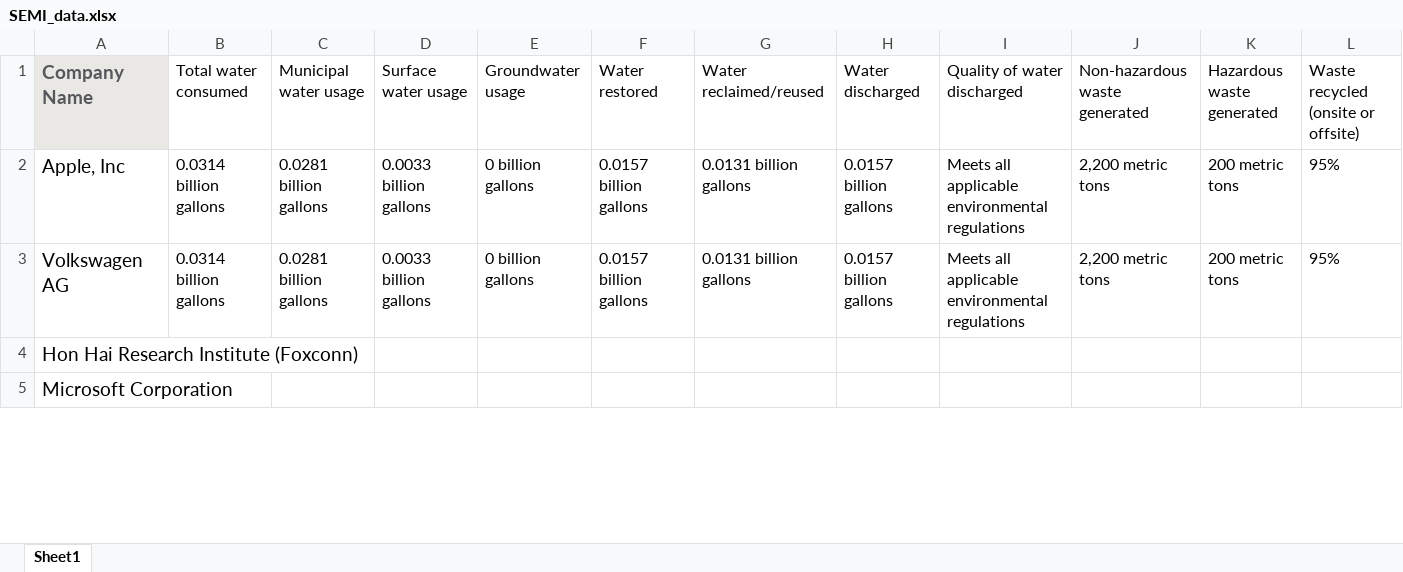
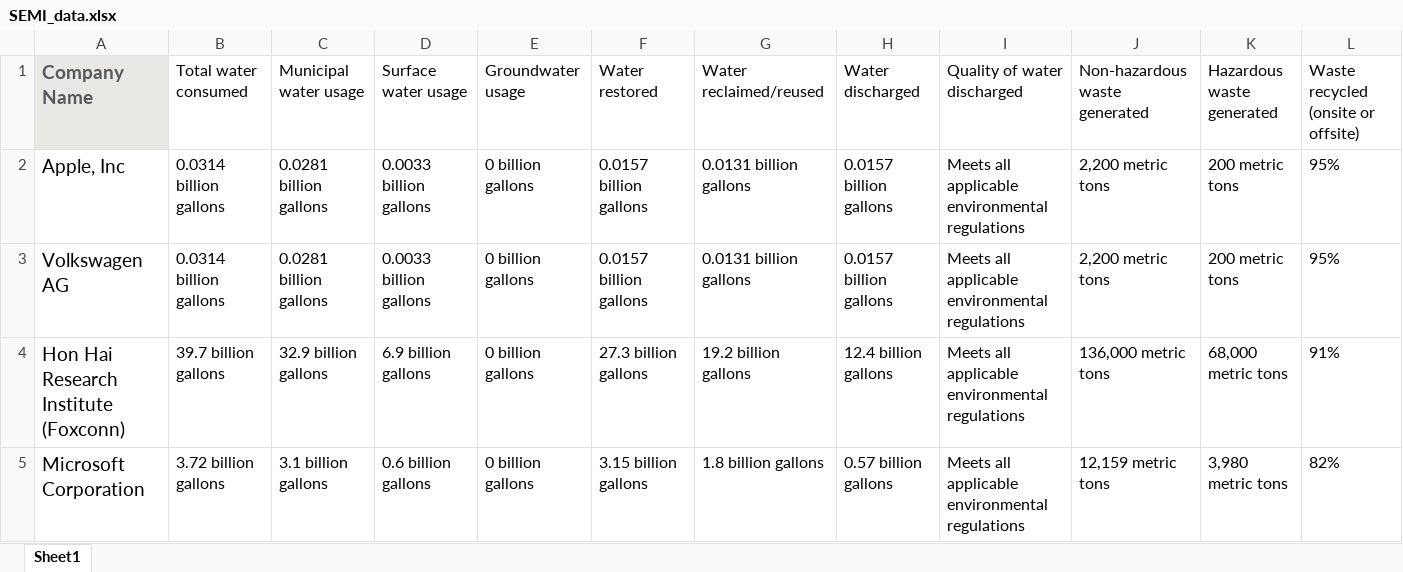
Before and after one commit to preetamhegde/BUS4-119A_Excel_Site, an Excel workbook: assets/SEMI_data.xlsx, sheet Sheet1, drawn as a sheet; only a part is shown; values as stored, in another font and other column widths than the file's, no borders; the diff covers the shown part only; the diff names each change by its address in the sheet, - before the commit and + after, or states it on an @@ line.

Commit message:
update excel sheet

```diff
--- a/assets/SEMI_data.xlsx (sheet Sheet1)
+++ b/assets/SEMI_data.xlsx (sheet Sheet1)
-B4 (Total water consumed): (empty)
+B4 (Total water consumed): 39.7 billion gallons
-C4 (Municipal water usage): (empty)
+C4 (Municipal water usage): 32.9 billion gallons
-D4 (Surface water usage): (empty)
+D4 (Surface water usage): 6.9 billion gallons
-E4:E5 (Groundwater usage): (empty)
+E4:E5 (Groundwater usage): 0 billion gallons
-F4 (Water restored): (empty)
+F4 (Water restored): 27.3 billion gallons
-G4 (Water reclaimed/reused): (empty)
+G4 (Water reclaimed/reused): 19.2 billion gallons
-H4 (Water discharged): (empty)
+H4 (Water discharged): 12.4 billion gallons
-I4:I5 (Quality of water discharged): (empty)
+I4:I5 (Quality of water discharged): Meets all applicable environmental regulations
-J4 (Non-hazardous waste generated): (empty)
+J4 (Non-hazardous waste generated): 136,000 metric tons
-K4 (Hazardous waste generated): (empty)
+K4 (Hazardous waste generated): 68,000 metric tons
-L4: (empty)
+L4: 91%
-B5 (Total water consumed): (empty)
+B5 (Total water consumed): 3.72 billion gallons
-C5 (Municipal water usage): (empty)
+C5 (Municipal water usage): 3.1 billion gallons
-D5 (Surface water usage): (empty)
+D5 (Surface water usage): 0.6 billion gallons
-F5 (Water restored): (empty)
+F5 (Water restored): 3.15 billion gallons
-G5 (Water reclaimed/reused): (empty)
+G5 (Water reclaimed/reused): 1.8 billion gallons
-H5 (Water discharged): (empty)
+H5 (Water discharged): 0.57 billion gallons
-J5 (Non-hazardous waste generated): (empty)
+J5 (Non-hazardous waste generated): 12,159 metric tons
-K5 (Hazardous waste generated): (empty)
+K5 (Hazardous waste generated): 3,980 metric tons
-L5: (empty)
+L5: 82%
```
Also changed, not shown: 43 edited cells elsewhere in this sheet, 1 other file.
